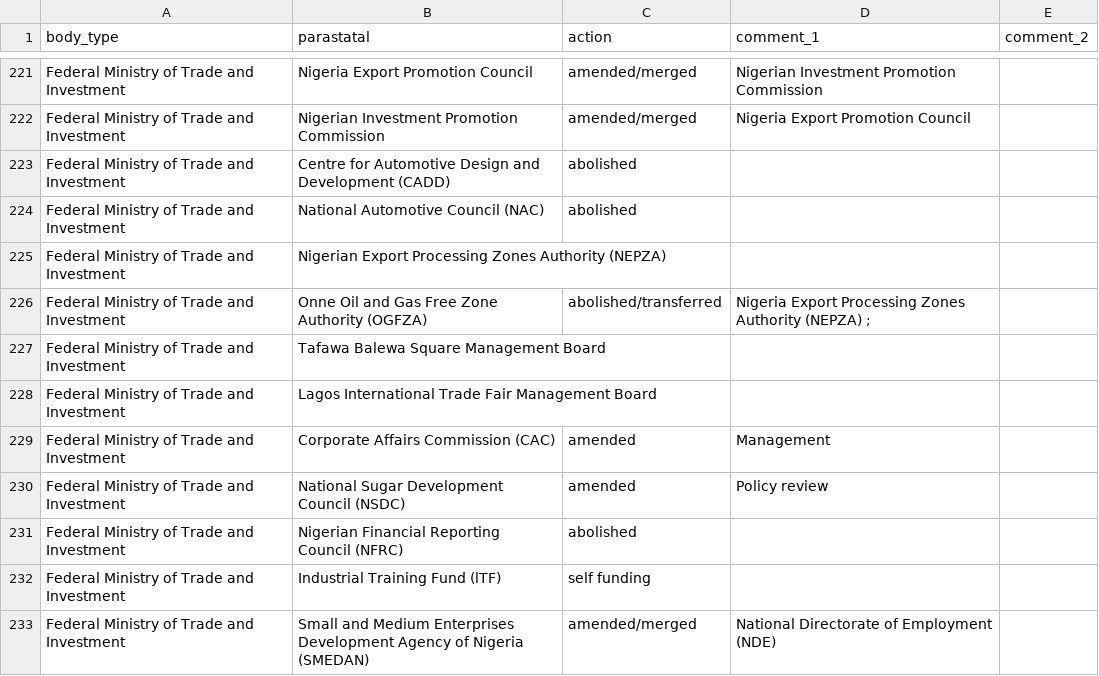
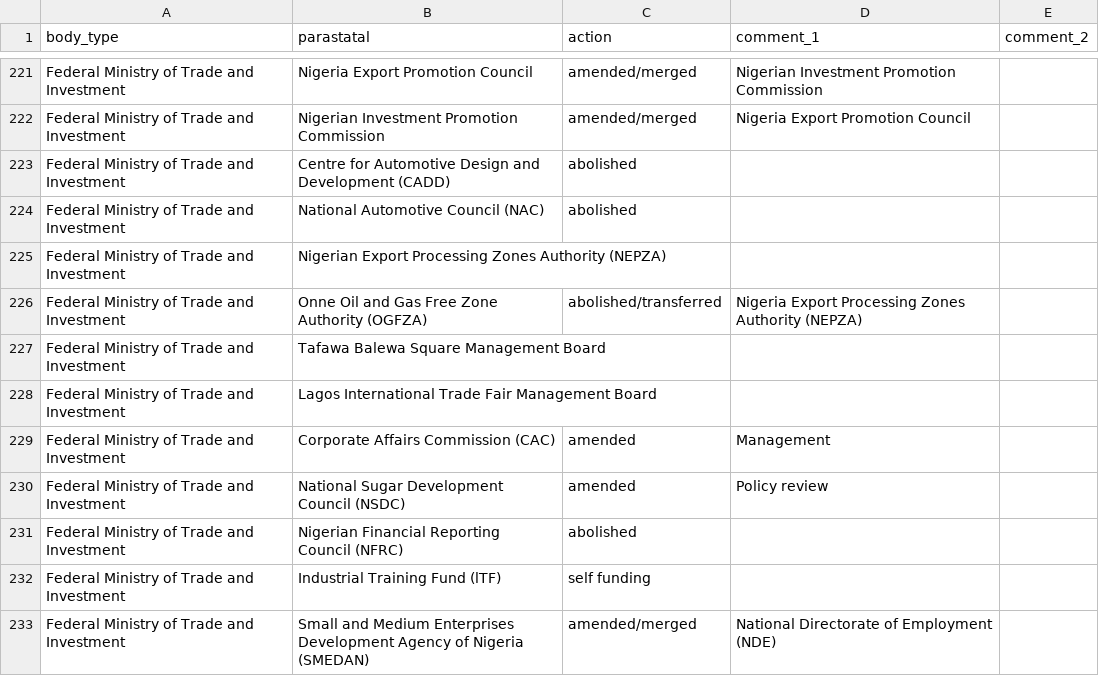
Before and after one commit to jamesuanhoro/oronsaye, a CSV file: oronsaye_data.csv, drawn as a sheet; only a part is shown, gaps mark what is left out.

Commit message:
minor mvp

```diff
--- a/oronsaye_data.csv
+++ b/oronsaye_data.csv
@@ -227,3 +227,3 @@ Federal Ministry of Trade and Investment,National Automotive Council (NAC),aboli
 Federal Ministry of Trade and Investment,Nigerian Export Processing Zones Authority (NEPZA),,,
-Federal Ministry of Trade and Investment,Onne Oil and Gas Free Zone Authority (OGFZA),abolished/transferred,Nigeria Export Processing Zones Authority (NEPZA) ;,
+Federal Ministry of Trade and Investment,Onne Oil and Gas Free Zone Authority (OGFZA),abolished/transferred,Nigeria Export Processing Zones Authority (NEPZA),
 Federal Ministry of Trade and Investment,Tafawa Balewa Square Management Board,,,
```
